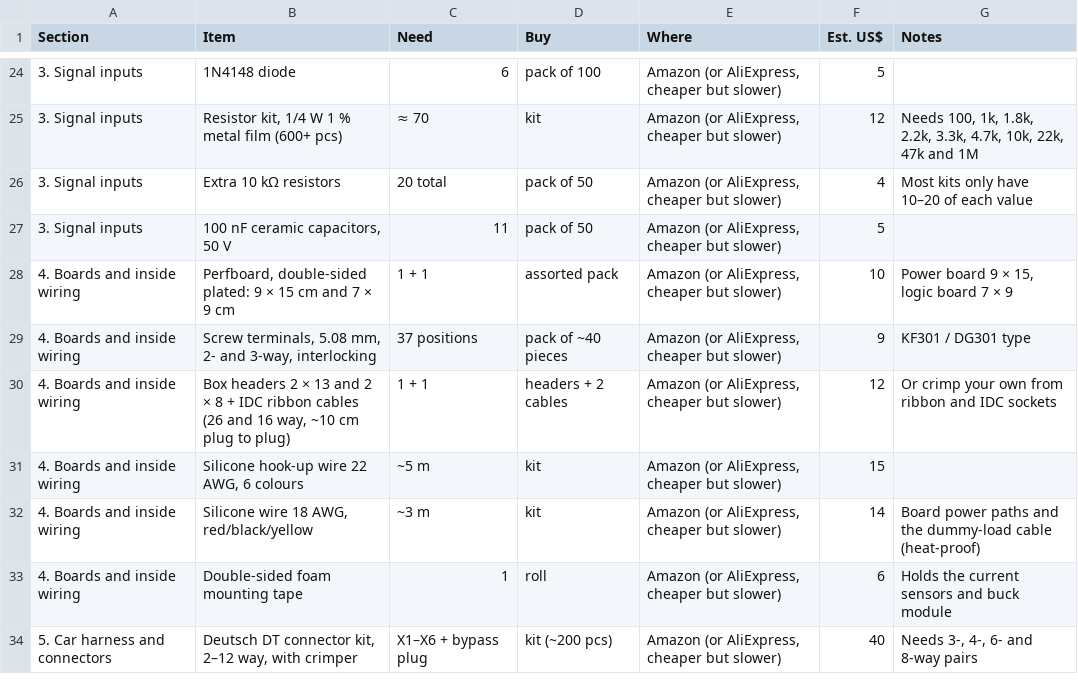
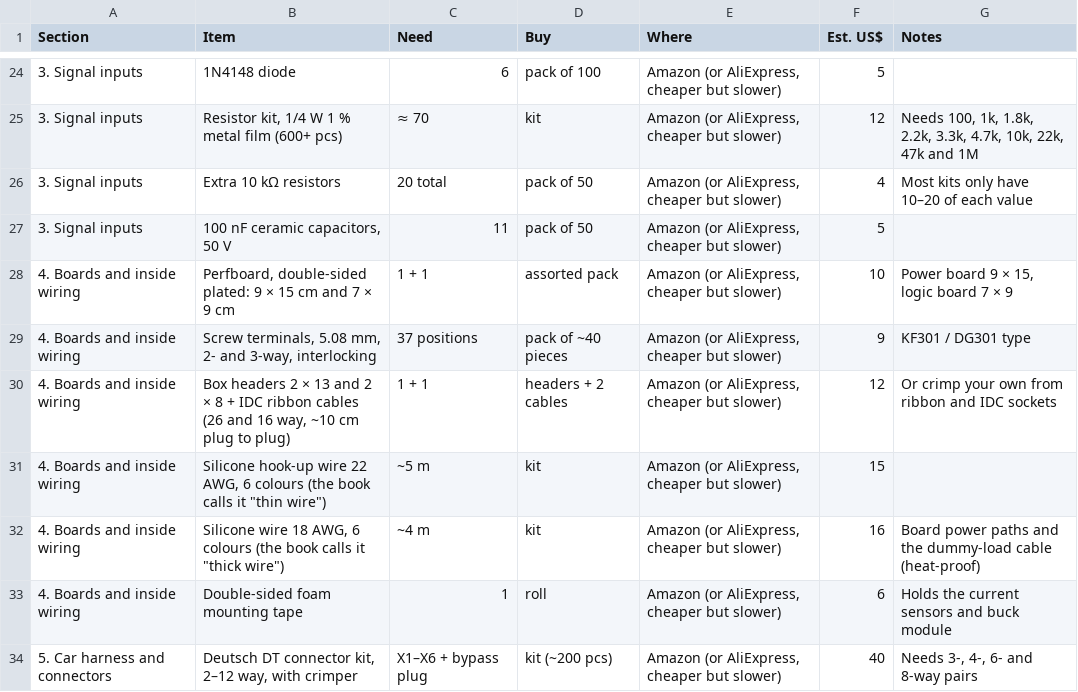
Before and after one commit to gamer927/rav4, a CSV file: docs/shopping-list.csv, drawn as a sheet; only a part is shown, gaps mark what is left out.

```diff
--- a/docs/shopping-list.csv
+++ b/docs/shopping-list.csv
@@ -30,4 +30,4 @@ Section,Item,Need,Buy,Where,Est. US$,Notes
 4. Boards and inside wiring,"Box headers 2 × 13 and 2 × 8 + IDC ribbon cables (26 and 16 way, ~10 cm plug to plug)",1 + 1,headers + 2 cables,"Amazon (or AliExpress, cheaper but slower)",12,Or crimp your own from ribbon and IDC sockets
-4. Boards and inside wiring,"Silicone hook-up wire 22 AWG, 6 colours",~5 m,kit,"Amazon (or AliExpress, cheaper but slower)",15,
-4. Boards and inside wiring,"Silicone wire 18 AWG, red/black/yellow",~3 m,kit,"Amazon (or AliExpress, cheaper but slower)",14,Board power paths and the dummy-load cable (heat-proof)
+4. Boards and inside wiring,"Silicone hook-up wire 22 AWG, 6 colours (the book calls it ""thin wire"")",~5 m,kit,"Amazon (or AliExpress, cheaper but slower)",15,
+4. Boards and inside wiring,"Silicone wire 18 AWG, 6 colours (the book calls it ""thick wire"")",~4 m,kit,"Amazon (or AliExpress, cheaper but slower)",16,Board power paths and the dummy-load cable (heat-proof)
 4. Boards and inside wiring,Double-sided foam mounting tape,1,roll,"Amazon (or AliExpress, cheaper but slower)",6,Holds the current sensors and buck module
```
Also changed, not shown: 36 other files.
